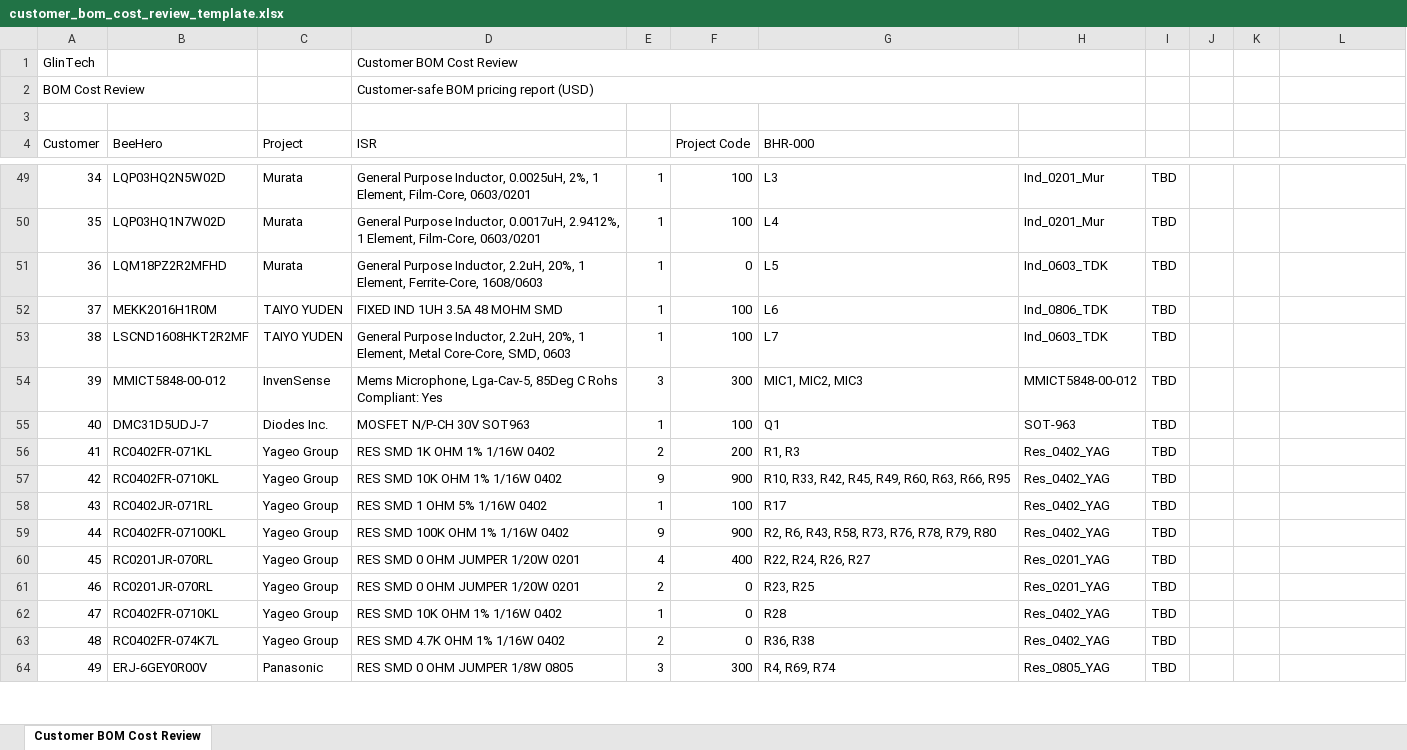
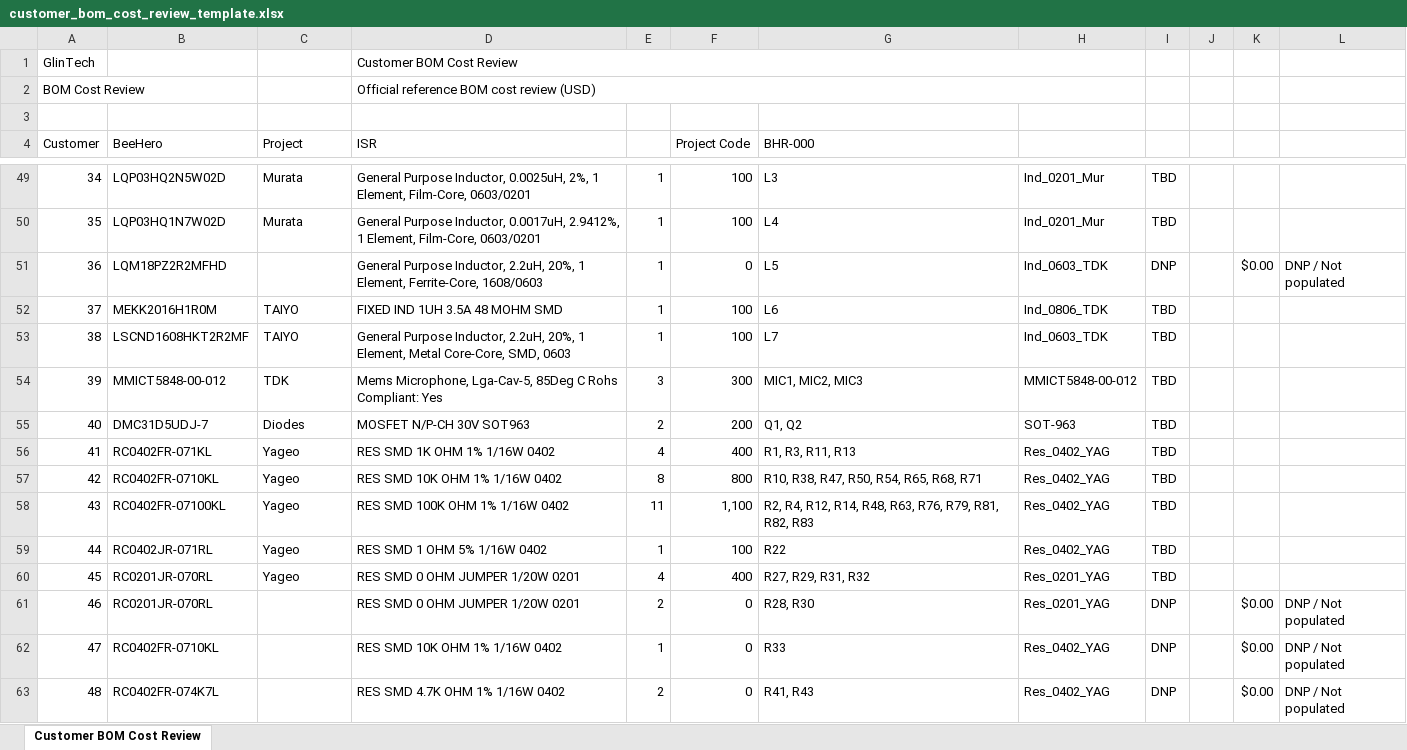
Before and after one commit to Ybotvinik/BOMTool, an Excel workbook: backend/app/templates/customer_bom_cost_review_template.xlsx, sheet Customer BOM Cost Review, drawn as a sheet; only a part is shown, gaps mark what is left out; values as stored, in another font and other column widths than the file's, no cell formats; removed rows and columns are numbered as before the commit, all else as after; the diff covers the shown part only; the diff names each change by its address in the sheet, - before the commit and + after, or states it on an @@ line.

Commit message:
Preserve customer export template formulas

```diff
--- a/backend/app/templates/customer_bom_cost_review_template.xlsx (sheet Customer BOM Cost Review)
+++ b/backend/app/templates/customer_bom_cost_review_template.xlsx (sheet Customer BOM Cost Review)
-D2 (ISR): Customer-safe BOM pricing report (USD)
+D2 (ISR): Official reference BOM cost review (USD)
@@ column A (Customer) renumbered between rows 8 and 65 @@
-C51 (Project): Murata
+C51 (Project): (empty)
-I51: TBD
+I51: DNP
-K51: (empty)
+K51: $0.00
-L51: (empty)
+L51: DNP / Not populated
-C52:C53 (Project): TAIYO YUDEN
+C52:C53 (Project): TAIYO
-C54 (Project): InvenSense
+C54 (Project): TDK
-C55 (Project): Diodes Inc.
+C55 (Project): Diodes
-E55: 1
+E55: 2
-F55 (Project Code): 100
+F55 (Project Code): 200
-G55 (BHR-000): Q1
+G55 (BHR-000): Q1, Q2
-C56:C57 (Project): Yageo Group
+C56:C57 (Project): Yageo
-E56: 2
+E56: 4
-F56 (Project Code): 200
+F56 (Project Code): 400
-G56 (BHR-000): R1, R3
+G56 (BHR-000): R1, R3, R11, R13
-E57: 9
+E57: 8
-F57 (Project Code): 900
+F57 (Project Code): 800
-G57 (BHR-000): R10, R33, R42, R45, R49, R60, R63, R66, R95
+G57 (BHR-000): R10, R38, R47, R50, R54, R65, R68, R71
+row 58: 43 | RC0402FR-07100KL | Yageo | RES SMD 100K OHM 1% 1/16W 0402 | 11 | 1,100 | R2, R4, R12, R14, R48, R63, R76, R79, R81, R82, R83 | Res_0402_YAG | TBD
-C59 (Project): Yageo Group
+C59 (Project): Yageo
-G59 (BHR-000): R17
+G59 (BHR-000): R22
-row 59: 44 | RC0402FR-07100KL | Yageo Group | RES SMD 100K OHM 1% 1/16W 0402 | 9 | 900 | R2, R6, R43, R58, R73, R76, R78, R79, R80 | Res_0402_YAG | TBD
-C60 (Project): Yageo Group
+C60 (Project): Yageo
-G60 (BHR-000): R22, R24, R26, R27
+G60 (BHR-000): R27, R29, R31, R32
-C61:C63 (Project): Yageo Group
+C61:C63 (Project): (empty)
-G61 (BHR-000): R23, R25
+G61 (BHR-000): R28, R30
-I61:I63: TBD
+I61:I63: DNP
-K61:K63: (empty)
+K61:K63: $0.00
-L61:L63: (empty)
+L61:L63: DNP / Not populated
-G62 (BHR-000): R28
+G62 (BHR-000): R33
-G63 (BHR-000): R36, R38
+G63 (BHR-000): R41, R43
-row 64: 49 | ERJ-6GEY0R00V | Panasonic | RES SMD 0 OHM JUMPER 1/8W 0805 | 3 | 300 | R4, R69, R74 | Res_0805_YAG | TBD
```
Also changed, not shown: 8 added rows, 9 removed rows and 87 edited cells elsewhere in this sheet, cell formats, formulas that keep their value, 1 other file.
